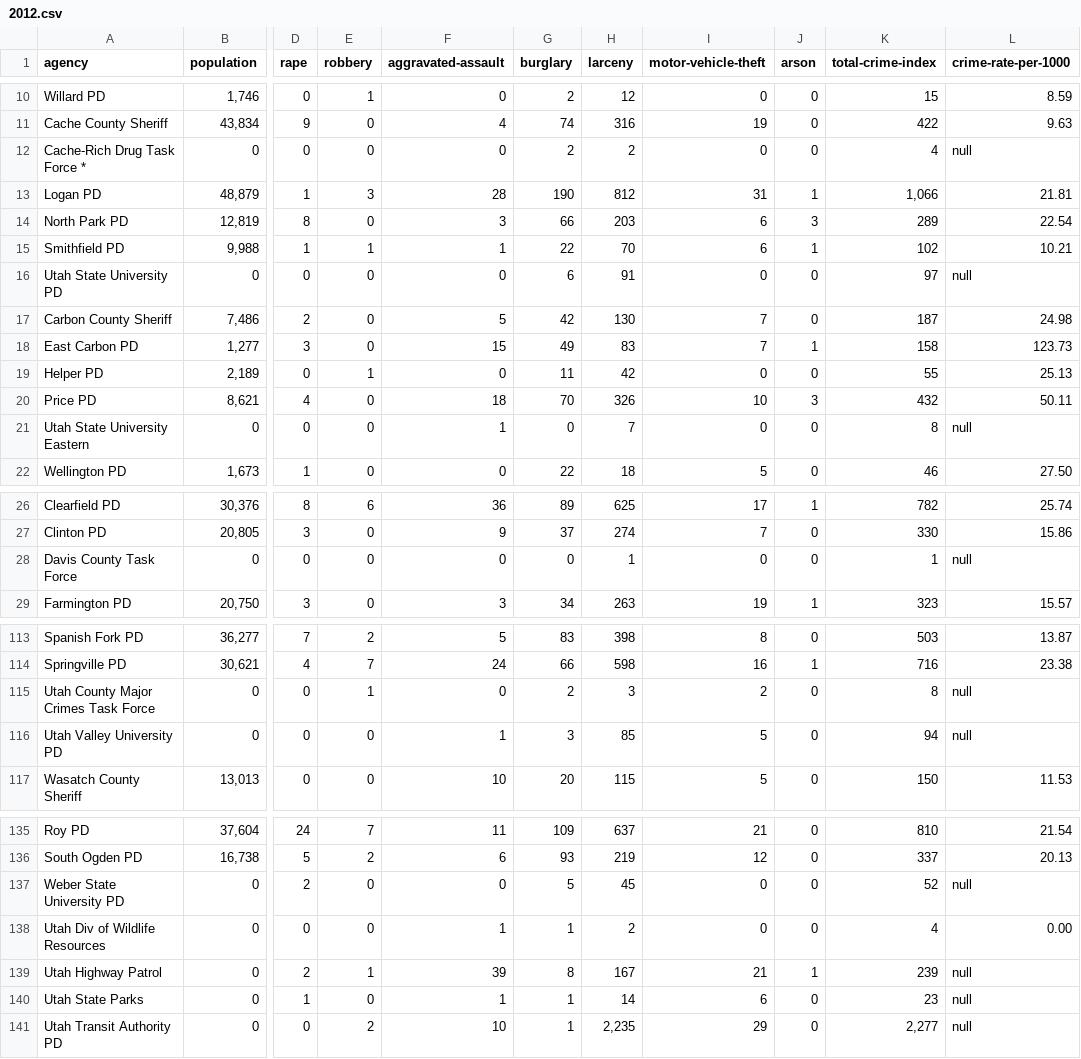
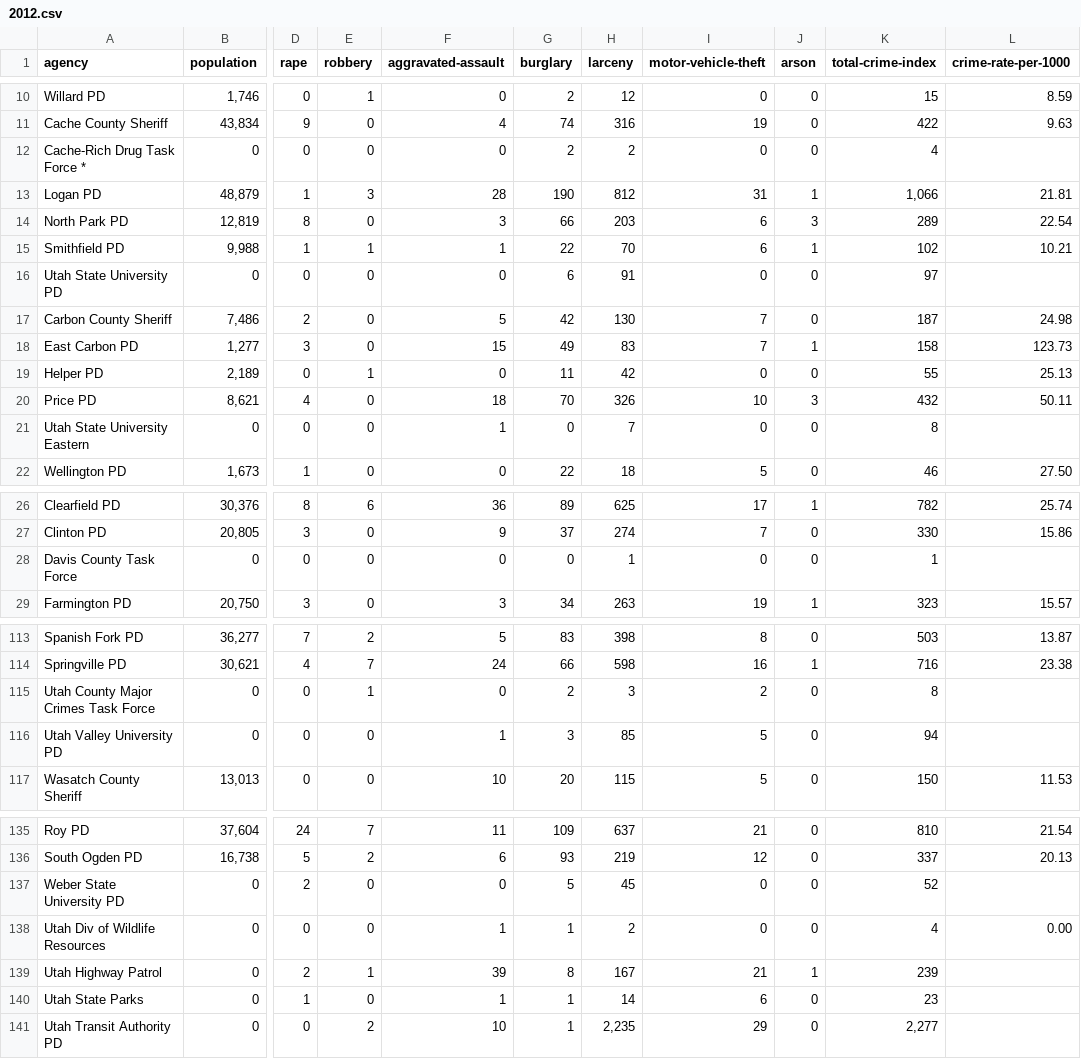
Before and after one commit to todrobbins/crime-stats-utah, a CSV file: data/index-crimes-by-agency/2012.csv, drawn as a sheet; only a part is shown, gaps mark what is left out; the diff covers the shown part only; the diff names each change by its address in the sheet, - before the commit and + after, or states it on an @@ line.

Commit message:
removed "null" - not needed

```diff
--- a/data/index-crimes-by-agency/2012.csv
+++ b/data/index-crimes-by-agency/2012.csv
-L12 (crime-rate-per-1000): null
+L12 (crime-rate-per-1000): (empty)
-L16 (crime-rate-per-1000): null
+L16 (crime-rate-per-1000): (empty)
-L21 (crime-rate-per-1000): null
+L21 (crime-rate-per-1000): (empty)
-L28 (crime-rate-per-1000): null
+L28 (crime-rate-per-1000): (empty)
-L115:L116 (crime-rate-per-1000): null
+L115:L116 (crime-rate-per-1000): (empty)
-L137 (crime-rate-per-1000): null
+L137 (crime-rate-per-1000): (empty)
-L139:L141 (crime-rate-per-1000): null
+L139:L141 (crime-rate-per-1000): (empty)
```
Also changed, not shown: 5 edited cells elsewhere in this file, 1 other file.
